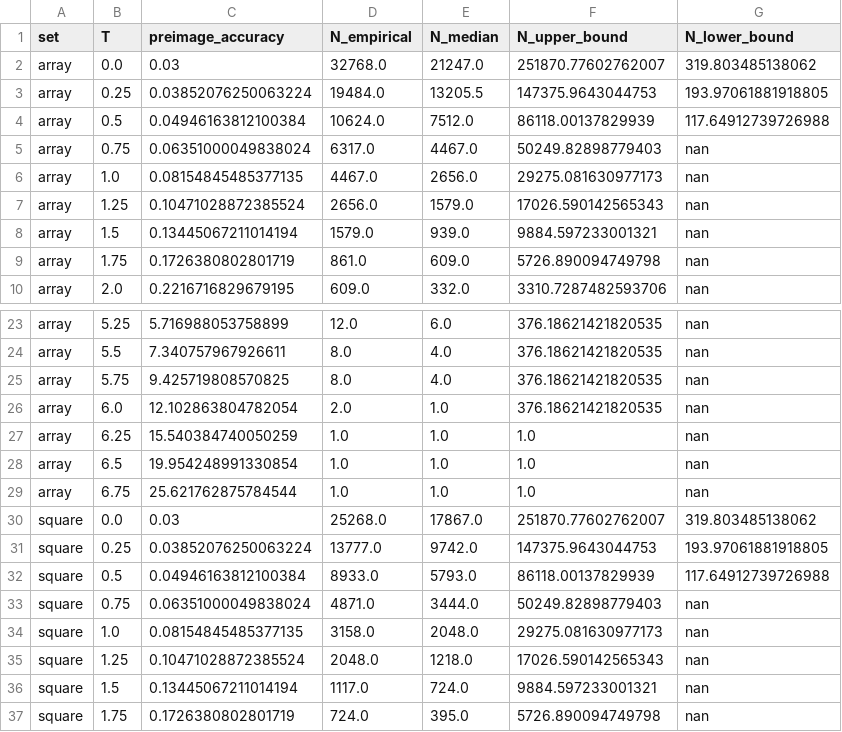
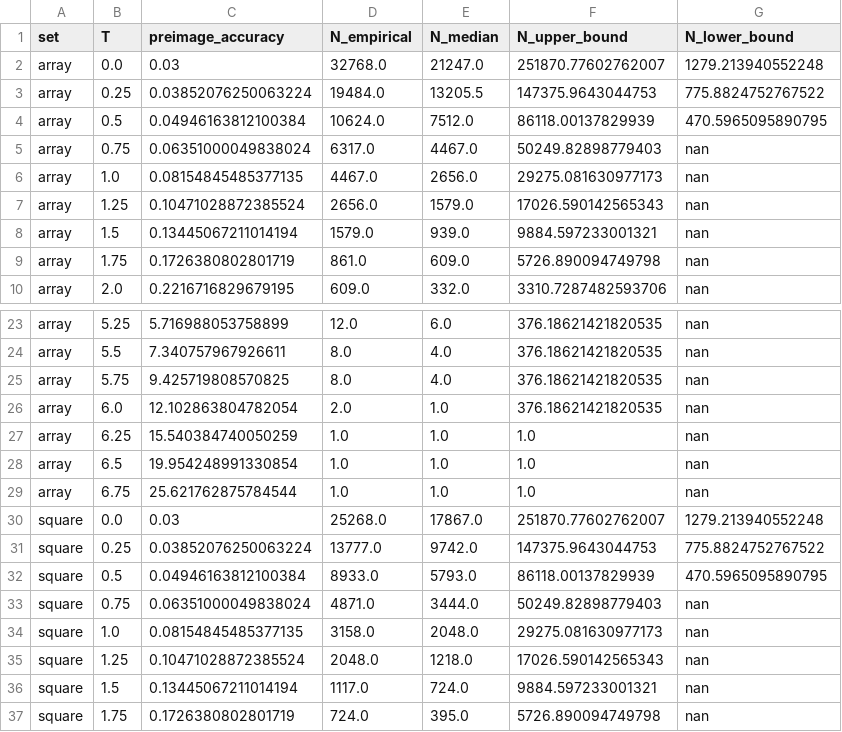
Before and after one commit to JeanLew01/reachapprox, a CSV file: results/contraction_regimes/sample_complexity.csv, drawn as a sheet; only a part is shown, gaps mark what is left out.

```diff
--- a/results/contraction_regimes/sample_complexity.csv
+++ b/results/contraction_regimes/sample_complexity.csv
@@ -1,5 +1,5 @@
 set,T,preimage_accuracy,N_empirical,N_median,N_upper_bound,N_lower_bound
-array,0.0,0.03,32768.0,21247.0,251870.77602762007,319.803485138062
-array,0.25,0.03852076250063224,19484.0,13205.5,147375.9643044753,193.97061881918805
-array,0.5,0.04946163812100384,10624.0,7512.0,86118.00137829939,117.64912739726988
+array,0.0,0.03,32768.0,21247.0,251870.77602762007,1279.213940552248
+array,0.25,0.03852076250063224,19484.0,13205.5,147375.9643044753,775.8824752767522
+array,0.5,0.04946163812100384,10624.0,7512.0,86118.00137829939,470.5965095890795
 array,0.75,0.06351000049838024,6317.0,4467.0,50249.82898779403,nan
@@ -29,5 +29,5 @@ array,6.5,19.954248991330854,1.0,1.0,1.0,nan
 array,6.75,25.621762875784544,1.0,1.0,1.0,nan
-square,0.0,0.03,25268.0,17867.0,251870.77602762007,319.803485138062
-square,0.25,0.03852076250063224,13777.0,9742.0,147375.9643044753,193.97061881918805
-square,0.5,0.04946163812100384,8933.0,5793.0,86118.00137829939,117.64912739726988
+square,0.0,0.03,25268.0,17867.0,251870.77602762007,1279.213940552248
+square,0.25,0.03852076250063224,13777.0,9742.0,147375.9643044753,775.8824752767522
+square,0.5,0.04946163812100384,8933.0,5793.0,86118.00137829939,470.5965095890795
 square,0.75,0.06351000049838024,4871.0,3444.0,50249.82898779403,nan
```
Also changed, not shown: results/quadratic_flow_illustration/trials.csv, 12 other files.
